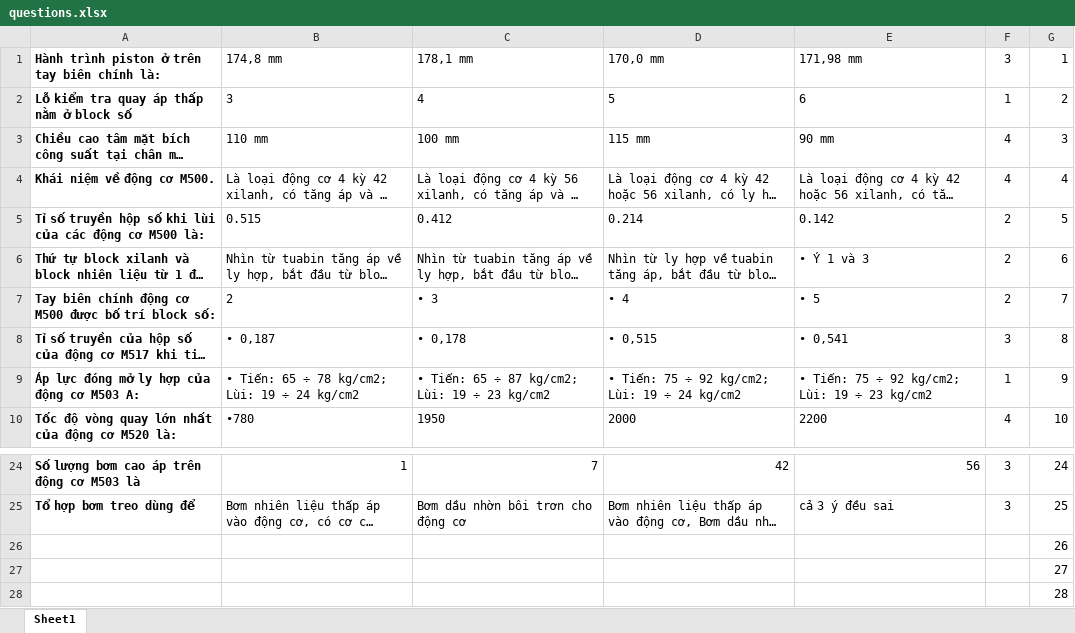
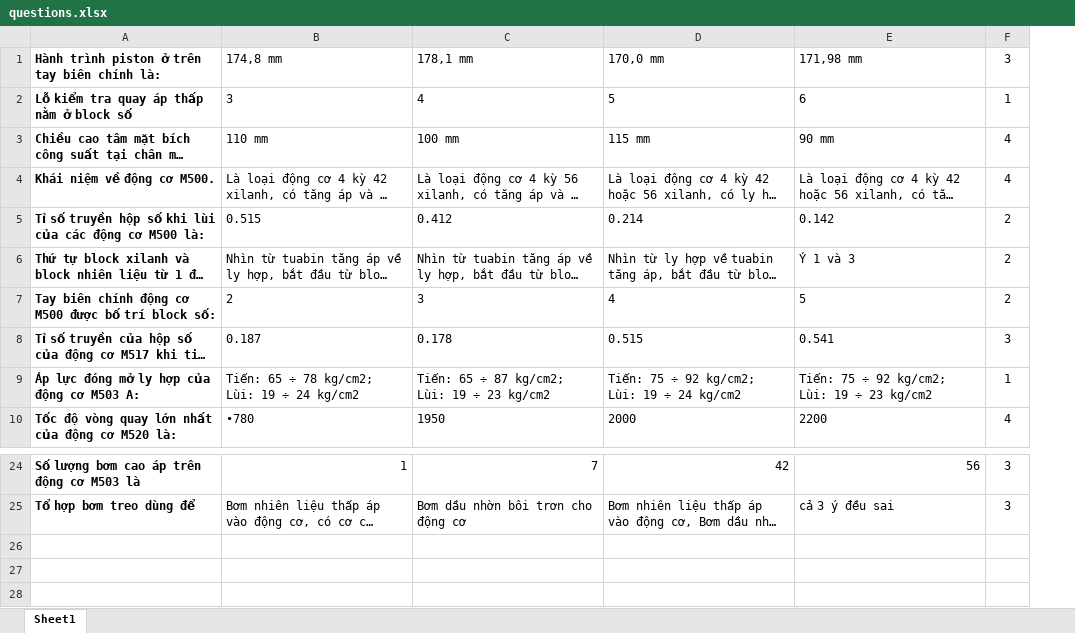
Before and after one commit to kwangloc/quiz-app, an Excel workbook: data/questions.xlsx, sheet Sheet1, drawn as a sheet; only a part is shown, gaps mark what is left out; long unchanged cells end in …; values as stored, in another font and other column widths than the file's, no borders; the diff names each change by its address in the sheet, - before the commit and + after, or states it on an @@ line.

Commit message:
feat: show total number of questions

```diff
--- a/data/questions.xlsx (sheet Sheet1)
+++ b/data/questions.xlsx (sheet Sheet1)
-column G, rows 1-10: 1 | 2 | 3 | 4 | 5 | 6 | 7 | 8 | 9 | 10; rows 24-25: 24 | 25
-E6: • Ý 1 và 3
+E6: Ý 1 và 3
-C7: • 3
+C7: 3
-D7: • 4
+D7: 4
-E7: • 5
+E7: 5
-B8: • 0,187
+B8: 0.187
-C8: • 0,178
+C8: 0.178
-D8: • 0,515
+D8: 0.515
-E8: • 0,541
+E8: 0.541
-B9: • Tiến: 65 ÷ 78 kg/cm2; Lùi: 19 ÷ 24 kg/cm2
+B9: Tiến: 65 ÷ 78 kg/cm2; Lùi: 19 ÷ 24 kg/cm2
-C9: • Tiến: 65 ÷ 87 kg/cm2; Lùi: 19 ÷ 23 kg/cm2
+C9: Tiến: 65 ÷ 87 kg/cm2; Lùi: 19 ÷ 23 kg/cm2
-D9: • Tiến: 75 ÷ 92 kg/cm2; Lùi: 19 ÷ 24 kg/cm2
+D9: Tiến: 75 ÷ 92 kg/cm2; Lùi: 19 ÷ 24 kg/cm2
-E9: • Tiến: 75 ÷ 92 kg/cm2; Lùi: 19 ÷ 23 kg/cm2
+E9: Tiến: 75 ÷ 92 kg/cm2; Lùi: 19 ÷ 23 kg/cm2
-row 26:  |  |  |  |  |  | 26
-row 27:  |  |  |  |  |  | 27
-row 28:  |  |  |  |  |  | 28
```
Also changed, not shown: 4 other files.
